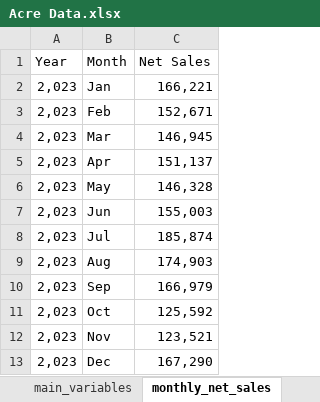
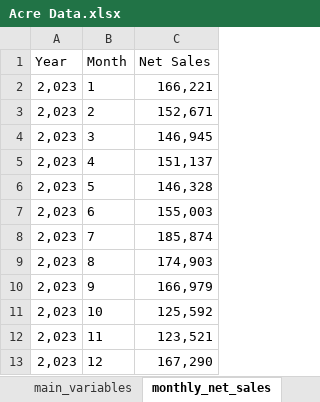
Before and after one commit to Gaia-Dental-Studio/Clinic_Value_Evaluation, an Excel workbook: company_data/Acre Data.xlsx, sheet monthly_net_sales, drawn as a sheet; values as stored, in another font and other column widths than the file's, no borders; the diff names each change by its address in the sheet, - before the commit and + after, or states it on an @@ line.

```diff
--- a/company_data/Acre Data.xlsx (sheet monthly_net_sales)
+++ b/company_data/Acre Data.xlsx (sheet monthly_net_sales)
-B2 (Month): Jan
+B2 (Month): 1
-B3 (Month): Feb
+B3 (Month): 2
-B4 (Month): Mar
+B4 (Month): 3
-B5 (Month): Apr
+B5 (Month): 4
-B6 (Month): May
+B6 (Month): 5
-B7 (Month): Jun
+B7 (Month): 6
-B8 (Month): Jul
+B8 (Month): 7
-B9 (Month): Aug
+B9 (Month): 8
-B10 (Month): Sep
+B10 (Month): 9
-B11 (Month): Oct
+B11 (Month): 10
-B12 (Month): Nov
+B12 (Month): 11
-B13 (Month): Dec
+B13 (Month): 12
```
Also changed, not shown: sheet patient_transaction, other sheet tabs, 37 other files.
